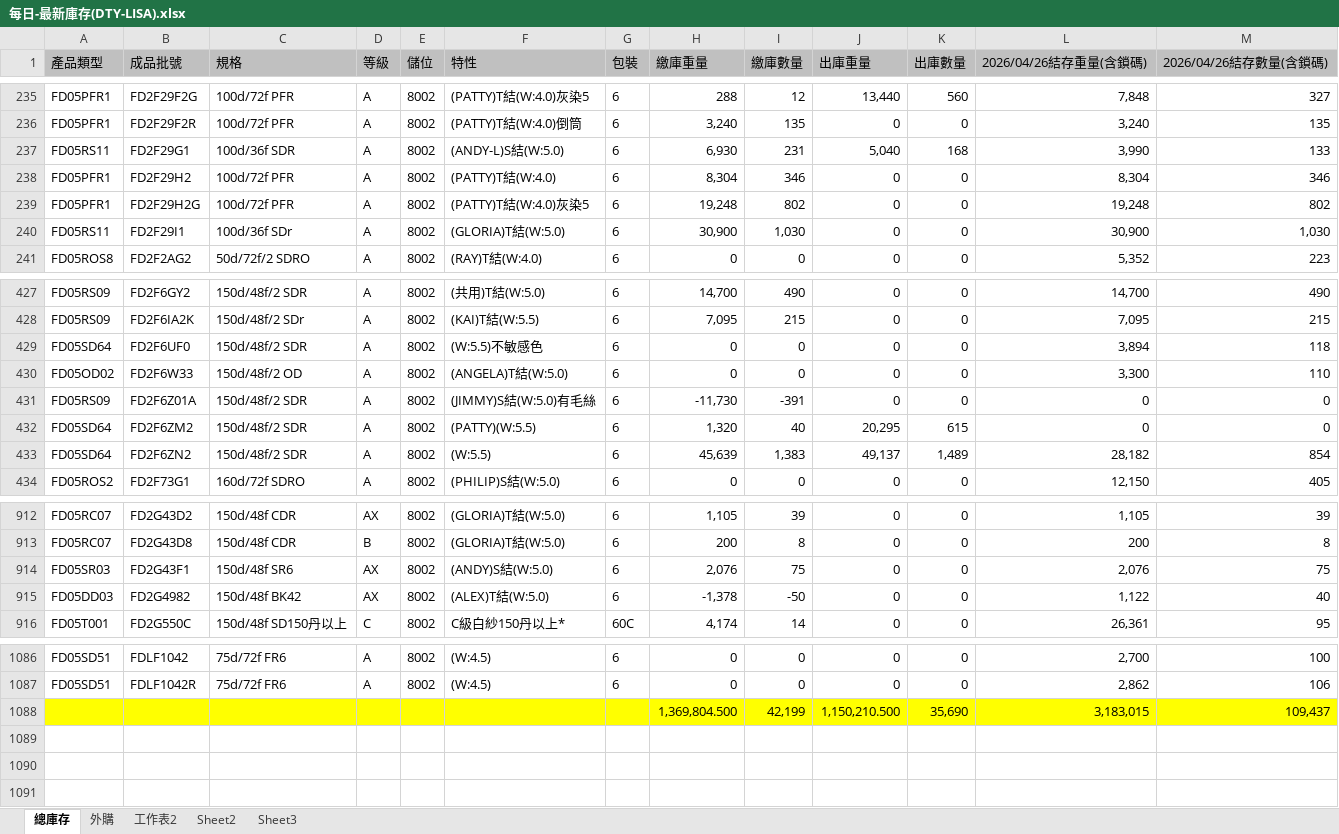
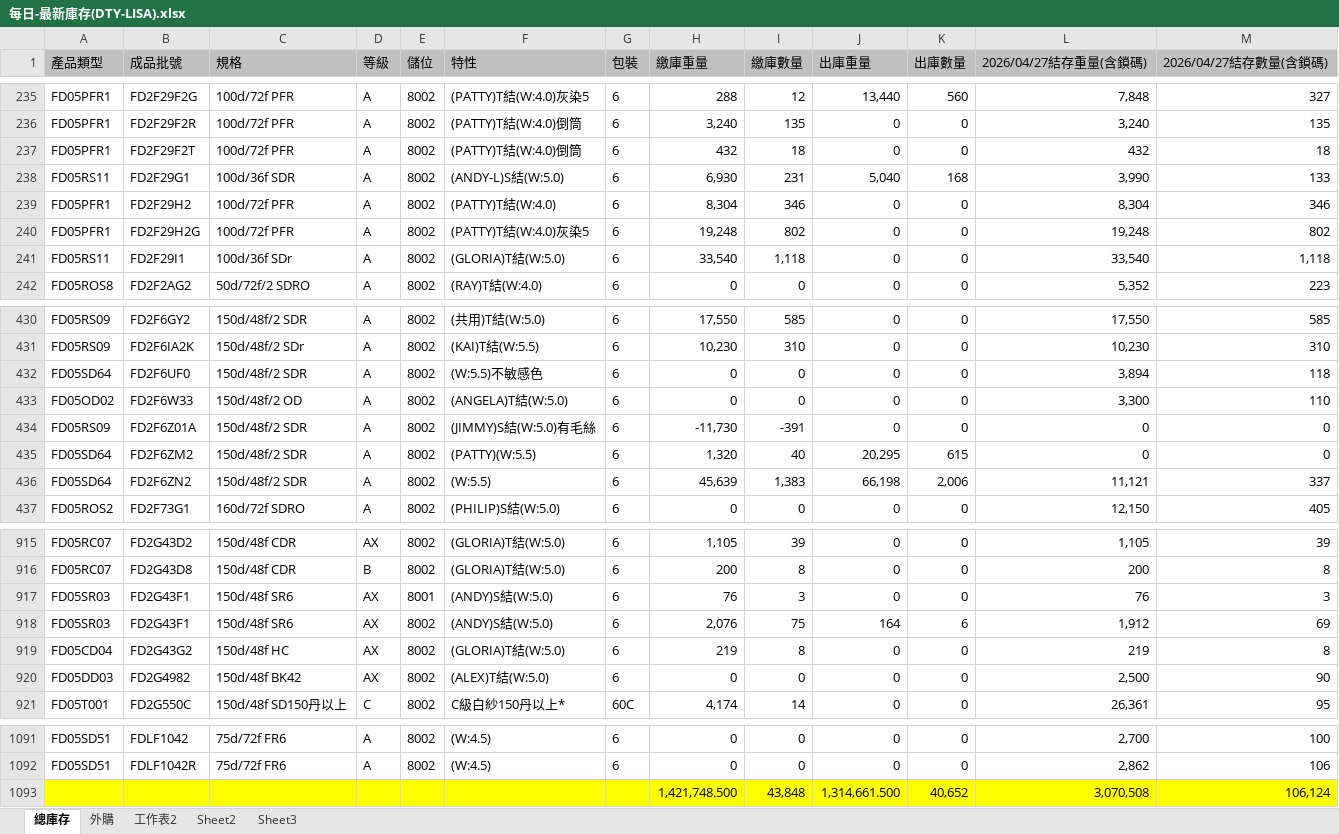
Before and after one commit to blaze0207/product-schedule, an Excel workbook: 每日-最新庫存(DTY-LISA).xlsx, sheet 總庫存, drawn as a sheet; only a part is shown, gaps mark what is left out; values as stored, in another font and other column widths than the file's, no borders; removed rows and columns are numbered as before the commit, all else as after; the diff covers the shown part only; the diff names each change by its address in the sheet, - before the commit and + after, or states it on an @@ line.

```diff
--- a/每日-最新庫存(DTY-LISA).xlsx (sheet 總庫存)
+++ b/每日-最新庫存(DTY-LISA).xlsx (sheet 總庫存)
-L1: 2026/04/26結存重量(含鎖碼)
+L1: 2026/04/27結存重量(含鎖碼)
-M1: 2026/04/26結存數量(含鎖碼)
+M1: 2026/04/27結存數量(含鎖碼)
+row 237: FD05PFR1 | FD2F29F2T | 100d/72f PFR | A | 8002 | (PATTY)T結(W:4.0)倒筒 | 6 | 432 | 18 | 0 | 0 | 432 | 18
-H241 (繳庫重量): 30,900
+H241 (繳庫重量): 33,540
-I241 (繳庫數量): 1,030
+I241 (繳庫數量): 1,118
-L241 (2026/04/27結存重量(含鎖碼)): 30,900
+L241 (2026/04/27結存重量(含鎖碼)): 33,540
-M241 (2026/04/27結存數量(含鎖碼)): 1,030
+M241 (2026/04/27結存數量(含鎖碼)): 1,118
-H430 (繳庫重量): 14,700
+H430 (繳庫重量): 17,550
-I430 (繳庫數量): 490
+I430 (繳庫數量): 585
-L430 (2026/04/27結存重量(含鎖碼)): 14,700
+L430 (2026/04/27結存重量(含鎖碼)): 17,550
-M430 (2026/04/27結存數量(含鎖碼)): 490
+M430 (2026/04/27結存數量(含鎖碼)): 585
-H431 (繳庫重量): 7,095
+H431 (繳庫重量): 10,230
-I431 (繳庫數量): 215
+I431 (繳庫數量): 310
-L431 (2026/04/27結存重量(含鎖碼)): 7,095
+L431 (2026/04/27結存重量(含鎖碼)): 10,230
-M431 (2026/04/27結存數量(含鎖碼)): 215
+M431 (2026/04/27結存數量(含鎖碼)): 310
-J436 (出庫重量): 49,137
+J436 (出庫重量): 66,198
-K436 (出庫數量): 1,489
+K436 (出庫數量): 2,006
-L436 (2026/04/27結存重量(含鎖碼)): 28,182
+L436 (2026/04/27結存重量(含鎖碼)): 11,121
-M436 (2026/04/27結存數量(含鎖碼)): 854
+M436 (2026/04/27結存數量(含鎖碼)): 337
+row 917: FD05SR03 | FD2G43F1 | 150d/48f SR6 | AX | 8001 | (ANDY)S結(W:5.0) | 6 | 76 | 3 | 0 | 0 | 76 | 3
-J918 (出庫重量): 0
+J918 (出庫重量): 164
-K918 (出庫數量): 0
+K918 (出庫數量): 6
-L918 (2026/04/27結存重量(含鎖碼)): 2,076
+L918 (2026/04/27結存重量(含鎖碼)): 1,912
-M918 (2026/04/27結存數量(含鎖碼)): 75
+M918 (2026/04/27結存數量(含鎖碼)): 69
+row 919: FD05CD04 | FD2G43G2 | 150d/48f HC | AX | 8002 | (GLORIA)T結(W:5.0) | 6 | 219 | 8 | 0 | 0 | 219 | 8
-H920 (繳庫重量): -1,378
+H920 (繳庫重量): 0
-I920 (繳庫數量): -50
+I920 (繳庫數量): 0
-L920 (2026/04/27結存重量(含鎖碼)): 1,122
+L920 (2026/04/27結存重量(含鎖碼)): 2,500
-M920 (2026/04/27結存數量(含鎖碼)): 40
+M920 (2026/04/27結存數量(含鎖碼)): 90
-row 1088:  |  |  |  |  |  |  | 1,369,804.500 | 42,199 | 1,150,210.500 | 35,690 | 3,183,015 | 109,437
+row 1093:  |  |  |  |  |  |  | 1,421,748.500 | 43,848 | 1,314,661.500 | 40,652 | 3,070,508 | 106,124
```
Also changed, not shown: 2 added rows and 240 edited cells elsewhere in this sheet, sheet 外購, DTY May26產銷260427-1400+500+30_clear.xlsx, 7 other files.
